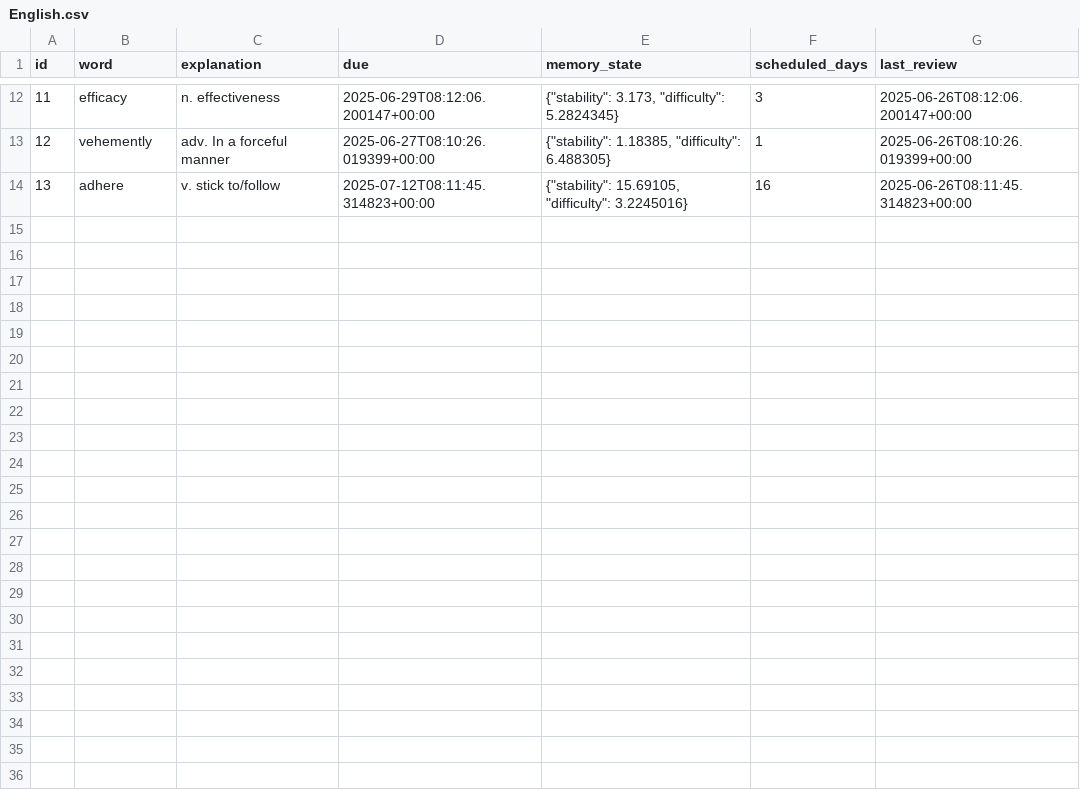
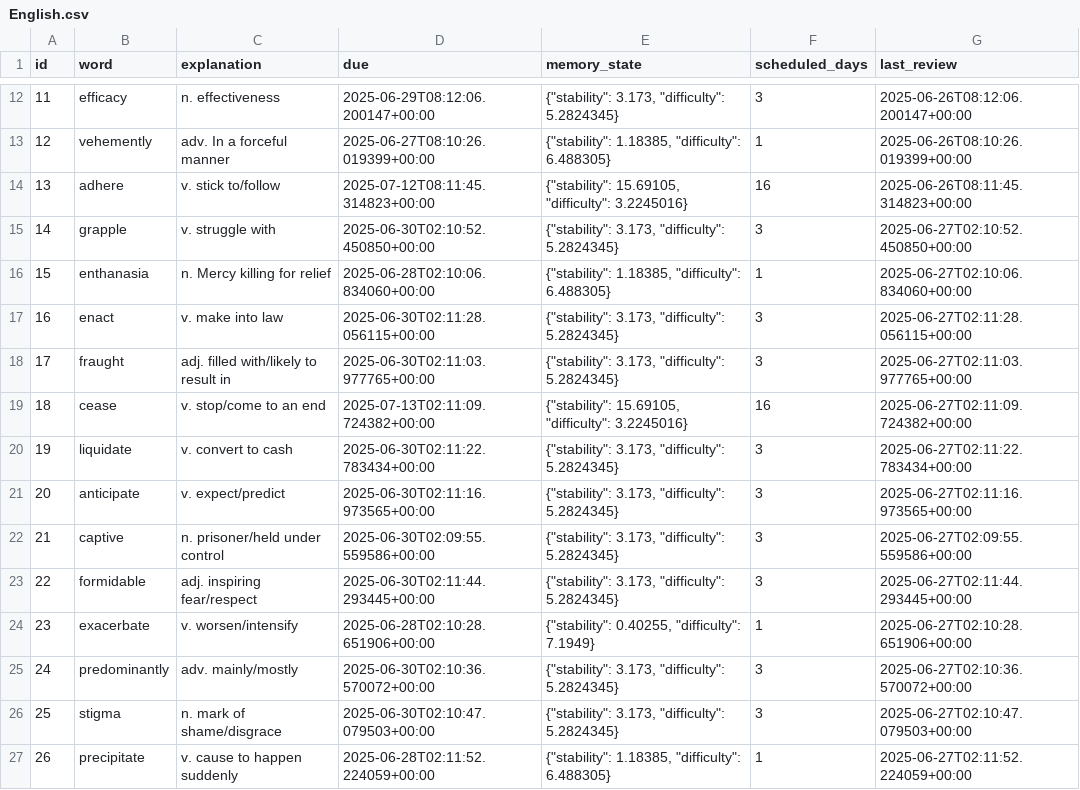
Before and after one commit to LiuZHolmes/TypeMyWord, a CSV file: words/English.csv, drawn as a sheet; only a part is shown, gaps mark what is left out.

Commit message:
update my word

```diff
--- a/words/English.csv
+++ b/words/English.csv
@@ -14 +14,14 @@ id,word,explanation,due,memory_state,scheduled_days,last_review
 13,adhere,v. stick to/follow,2025-07-12T08:11:45.314823+00:00,"{""stability"": 15.69105, ""difficulty"": 3.2245016}",16,2025-06-26T08:11:45.314823+00:00
+14,grapple,v. struggle with,2025-06-30T02:10:52.450850+00:00,"{""stability"": 3.173, ""difficulty"": 5.2824345}",3,2025-06-27T02:10:52.450850+00:00
+15,enthanasia,n. Mercy killing for relief,2025-06-28T02:10:06.834060+00:00,"{""stability"": 1.18385, ""difficulty"": 6.488305}",1,2025-06-27T02:10:06.834060+00:00
+16,enact,v. make into law,2025-06-30T02:11:28.056115+00:00,"{""stability"": 3.173, ""difficulty"": 5.2824345}",3,2025-06-27T02:11:28.056115+00:00
+17,fraught,adj. filled with/likely to result in,2025-06-30T02:11:03.977765+00:00,"{""stability"": 3.173, ""difficulty"": 5.2824345}",3,2025-06-27T02:11:03.977765+00:00
+18,cease,v. stop/come to an end,2025-07-13T02:11:09.724382+00:00,"{""stability"": 15.69105, ""difficulty"": 3.2245016}",16,2025-06-27T02:11:09.724382+00:00
+19,liquidate,v. convert to cash,2025-06-30T02:11:22.783434+00:00,"{""stability"": 3.173, ""difficulty"": 5.2824345}",3,2025-06-27T02:11:22.783434+00:00
+20,anticipate,v. expect/predict,2025-06-30T02:11:16.973565+00:00,"{""stability"": 3.173, ""difficulty"": 5.2824345}",3,2025-06-27T02:11:16.973565+00:00
+21,captive,n. prisoner/held under control,2025-06-30T02:09:55.559586+00:00,"{""stability"": 3.173, ""difficulty"": 5.2824345}",3,2025-06-27T02:09:55.559586+00:00
+22,formidable,adj. inspiring fear/respect,2025-06-30T02:11:44.293445+00:00,"{""stability"": 3.173, ""difficulty"": 5.2824345}",3,2025-06-27T02:11:44.293445+00:00
+23,exacerbate,v. worsen/intensify,2025-06-28T02:10:28.651906+00:00,"{""stability"": 0.40255, ""difficulty"": 7.1949}",1,2025-06-27T02:10:28.651906+00:00
+24,predominantly,adv. mainly/mostly,2025-06-30T02:10:36.570072+00:00,"{""stability"": 3.173, ""difficulty"": 5.2824345}",3,2025-06-27T02:10:36.570072+00:00
+25,stigma,n. mark of shame/disgrace,2025-06-30T02:10:47.079503+00:00,"{""stability"": 3.173, ""difficulty"": 5.2824345}",3,2025-06-27T02:10:47.079503+00:00
+26,precipitate,v. cause to happen suddenly,2025-06-28T02:11:52.224059+00:00,"{""stability"": 1.18385, ""difficulty"": 6.488305}",1,2025-06-27T02:11:52.224059+00:00
```
Also changed, not shown: words/日本語.csv.
